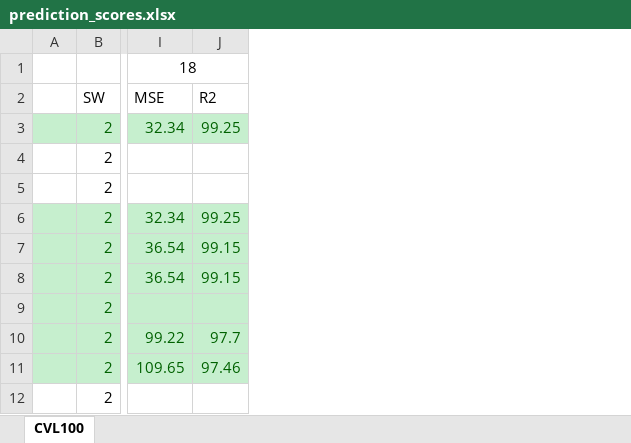
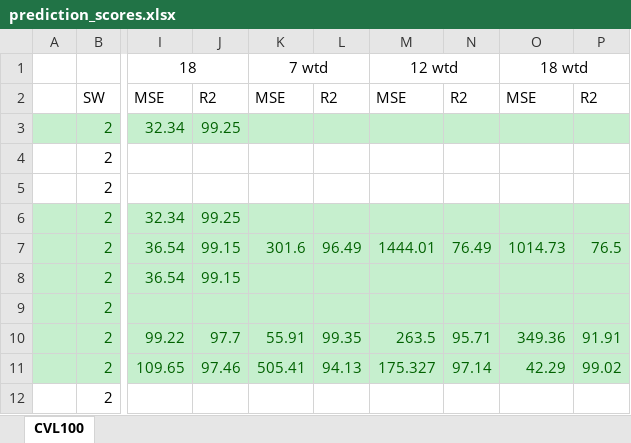
Before and after one commit to kartik727/Occupancy-prediction, an Excel workbook: data/prediction_scores.xlsx, sheet CVL100, drawn as a sheet; only a part is shown, gaps mark what is left out; values as stored, in another font and other column widths than the file's, no borders; the diff names each change by its address in the sheet, - before the commit and + after, or states it on an @@ line.

```diff
--- a/data/prediction_scores.xlsx (sheet CVL100)
+++ b/data/prediction_scores.xlsx (sheet CVL100)
+column K, rows 1-11: 7 wtd | MSE |  |  |  |  | 301.6 |  |  | 55.91 | 505.41
+column L, rows 2-11: R2 |  |  |  |  | 96.49 |  |  | 99.35 | 94.13
+column M, rows 1-11: 12 wtd | MSE |  |  |  |  | 1444.01 |  |  | 263.5 | 175.327
+column N, rows 2-11: R2 |  |  |  |  | 76.49 |  |  | 95.71 | 97.14
+column O, rows 1-11: 18 wtd | MSE |  |  |  |  | 1014.73 |  |  | 349.36 | 42.29
+column P, rows 2-11: R2 |  |  |  |  | 76.5 |  |  | 91.91 | 99.02
```
Also changed, not shown: 2 other files.
